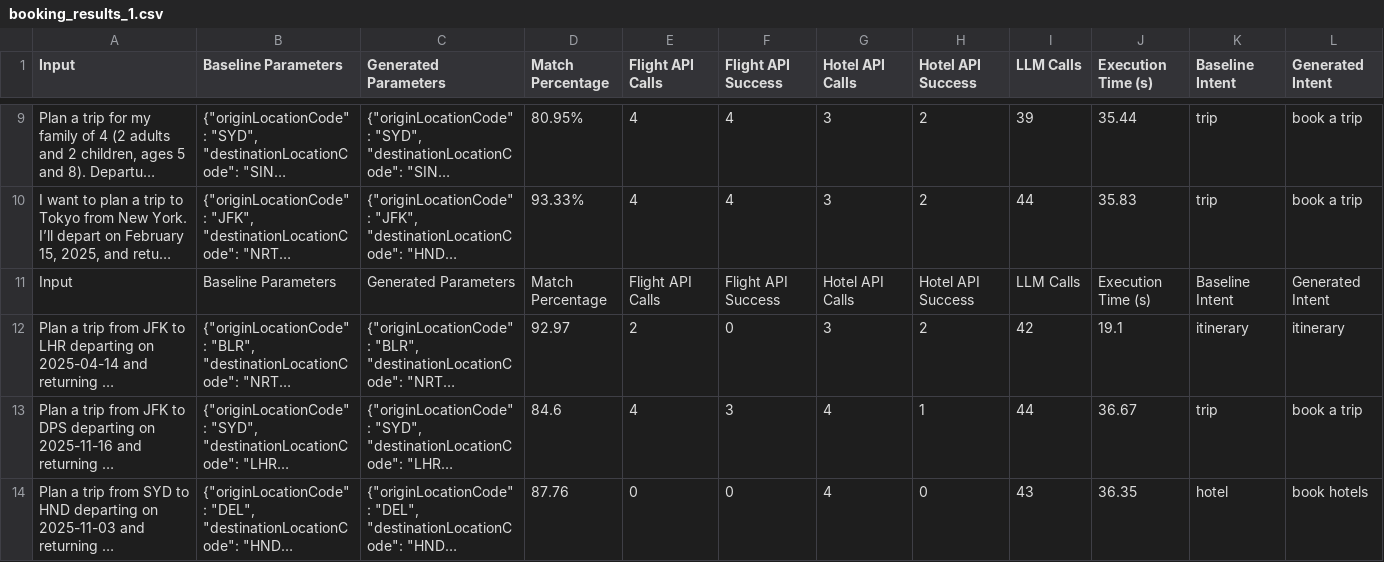
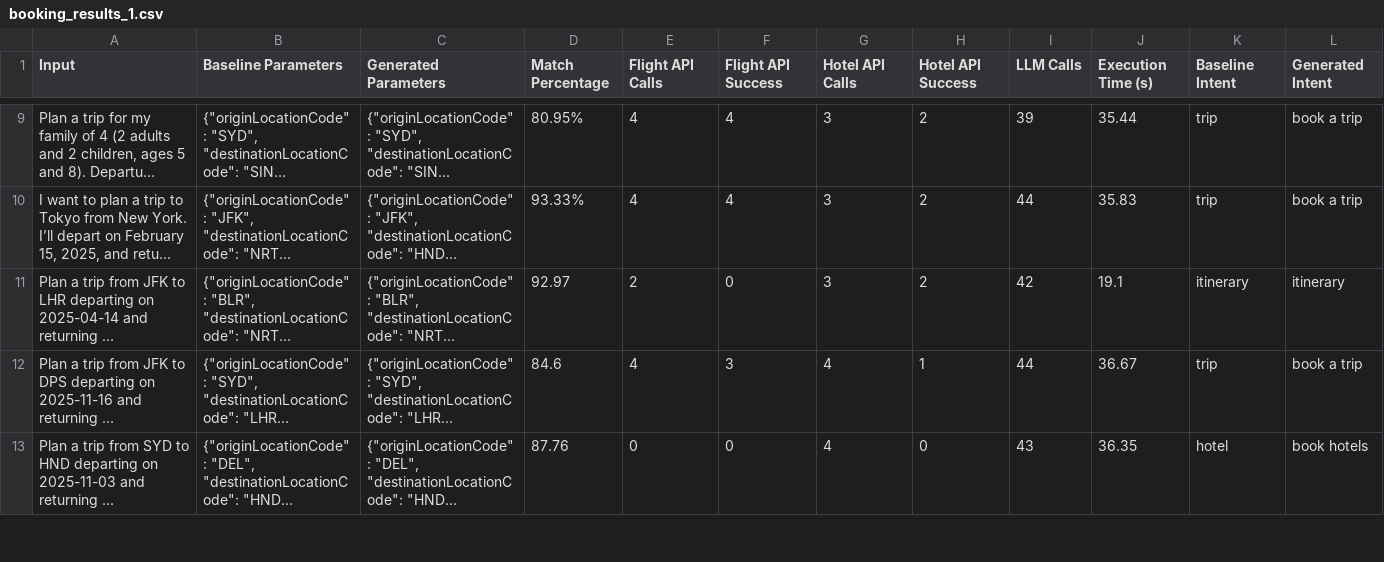
Before and after one commit to rattandeep1998/trip-genius, a CSV file: data/booking_results_1.csv, drawn as a sheet; only a part is shown, gaps mark what is left out; long unchanged cells end in …; removed rows and columns are numbered as before the commit, all else as after; the diff covers the shown part only; the diff names each change by its address in the sheet, - before the commit and + after, or states it on an @@ line.

Commit message:
Update booking_results_1.csv

```diff
--- a/data/booking_results_1.csv
+++ b/data/booking_results_1.csv
-row 11: Input | Baseline Parameters | Generated Parameters | Match Percentage | Flight API Calls | Flight API Success | Hotel API Calls | Hotel API Success | LLM Calls | Execution Time (s) | Baseline Intent | Generated Intent
```
Also changed, not shown: 1 added row elsewhere in this file.
